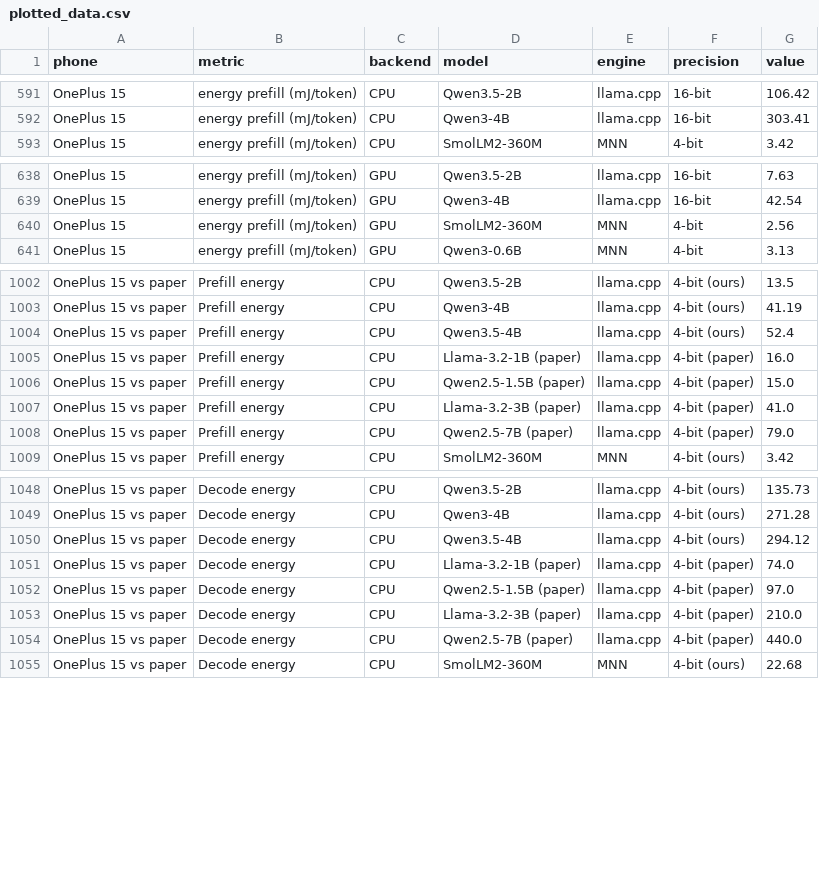
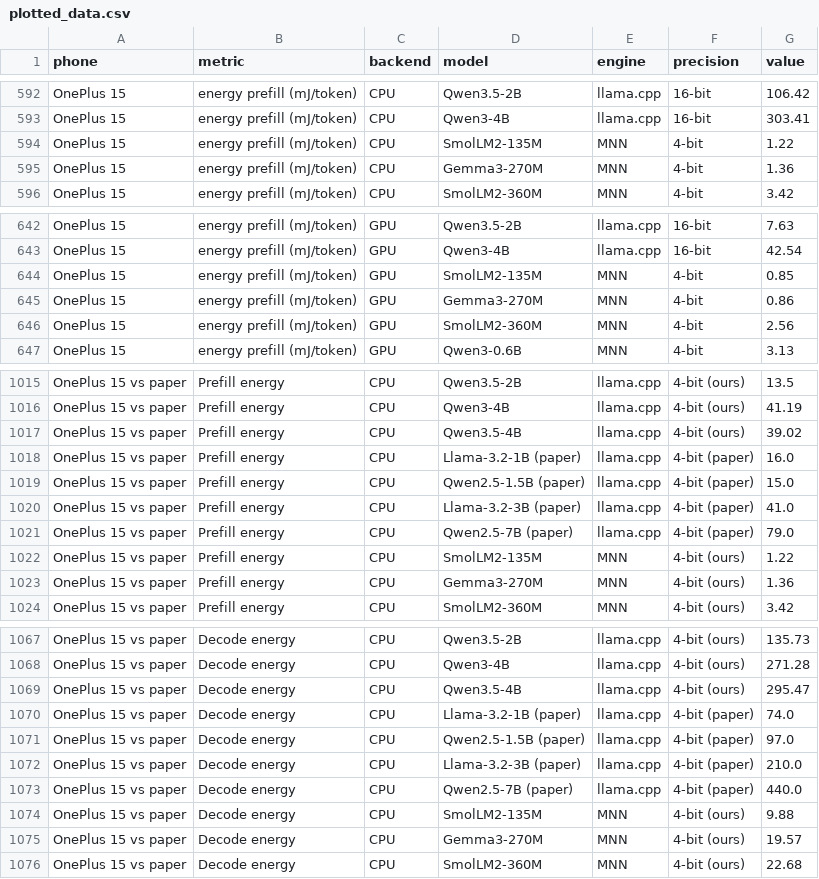
Before and after one commit to evanly-gh/SLM_Factory, a CSV file: Benchmark-Harness/paper_table5/results/graphs/plotted_data.csv, drawn as a sheet; only a part is shown, gaps mark what is left out; the diff covers the shown part only.

Commit message:
documentation for paper

```diff
--- a/Benchmark-Harness/paper_table5/results/graphs/plotted_data.csv
+++ b/Benchmark-Harness/paper_table5/results/graphs/plotted_data.csv
@@ -592,2 +593,4 @@ OnePlus 15,energy prefill (mJ/token),CPU,Qwen3.5-2B,llama.cpp,16-bit,106.42
 OnePlus 15,energy prefill (mJ/token),CPU,Qwen3-4B,llama.cpp,16-bit,303.41
+OnePlus 15,energy prefill (mJ/token),CPU,SmolLM2-135M,MNN,4-bit,1.22
+OnePlus 15,energy prefill (mJ/token),CPU,Gemma3-270M,MNN,4-bit,1.36
 OnePlus 15,energy prefill (mJ/token),CPU,SmolLM2-360M,MNN,4-bit,3.42
@@ -639,2 +643,4 @@ OnePlus 15,energy prefill (mJ/token),GPU,Qwen3.5-2B,llama.cpp,16-bit,7.63
 OnePlus 15,energy prefill (mJ/token),GPU,Qwen3-4B,llama.cpp,16-bit,42.54
+OnePlus 15,energy prefill (mJ/token),GPU,SmolLM2-135M,MNN,4-bit,0.85
+OnePlus 15,energy prefill (mJ/token),GPU,Gemma3-270M,MNN,4-bit,0.86
 OnePlus 15,energy prefill (mJ/token),GPU,SmolLM2-360M,MNN,4-bit,2.56
@@ -1003,3 +1016,3 @@ OnePlus 15 vs paper,Prefill energy,CPU,Qwen3.5-2B,llama.cpp,4-bit (ours),13.5
 OnePlus 15 vs paper,Prefill energy,CPU,Qwen3-4B,llama.cpp,4-bit (ours),41.19
-OnePlus 15 vs paper,Prefill energy,CPU,Qwen3.5-4B,llama.cpp,4-bit (ours),52.4
+OnePlus 15 vs paper,Prefill energy,CPU,Qwen3.5-4B,llama.cpp,4-bit (ours),39.02
 OnePlus 15 vs paper,Prefill energy,CPU,Llama-3.2-1B (paper),llama.cpp,4-bit (paper),16.0
@@ -1008,2 +1021,4 @@ OnePlus 15 vs paper,Prefill energy,CPU,Llama-3.2-3B (paper),llama.cpp,4-bit (pap
 OnePlus 15 vs paper,Prefill energy,CPU,Qwen2.5-7B (paper),llama.cpp,4-bit (paper),79.0
+OnePlus 15 vs paper,Prefill energy,CPU,SmolLM2-135M,MNN,4-bit (ours),1.22
+OnePlus 15 vs paper,Prefill energy,CPU,Gemma3-270M,MNN,4-bit (ours),1.36
 OnePlus 15 vs paper,Prefill energy,CPU,SmolLM2-360M,MNN,4-bit (ours),3.42
@@ -1049,3 +1068,3 @@ OnePlus 15 vs paper,Decode energy,CPU,Qwen3.5-2B,llama.cpp,4-bit (ours),135.73
 OnePlus 15 vs paper,Decode energy,CPU,Qwen3-4B,llama.cpp,4-bit (ours),271.28
-OnePlus 15 vs paper,Decode energy,CPU,Qwen3.5-4B,llama.cpp,4-bit (ours),294.12
+OnePlus 15 vs paper,Decode energy,CPU,Qwen3.5-4B,llama.cpp,4-bit (ours),295.47
 OnePlus 15 vs paper,Decode energy,CPU,Llama-3.2-1B (paper),llama.cpp,4-bit (paper),74.0
@@ -1054,2 +1073,4 @@ OnePlus 15 vs paper,Decode energy,CPU,Llama-3.2-3B (paper),llama.cpp,4-bit (pape
 OnePlus 15 vs paper,Decode energy,CPU,Qwen2.5-7B (paper),llama.cpp,4-bit (paper),440.0
+OnePlus 15 vs paper,Decode energy,CPU,SmolLM2-135M,MNN,4-bit (ours),9.88
+OnePlus 15 vs paper,Decode energy,CPU,Gemma3-270M,MNN,4-bit (ours),19.57
 OnePlus 15 vs paper,Decode energy,CPU,SmolLM2-360M,MNN,4-bit (ours),22.68
```
Also changed, not shown: 16 added rows and 10 edited cells elsewhere in this file, 24 other files.
